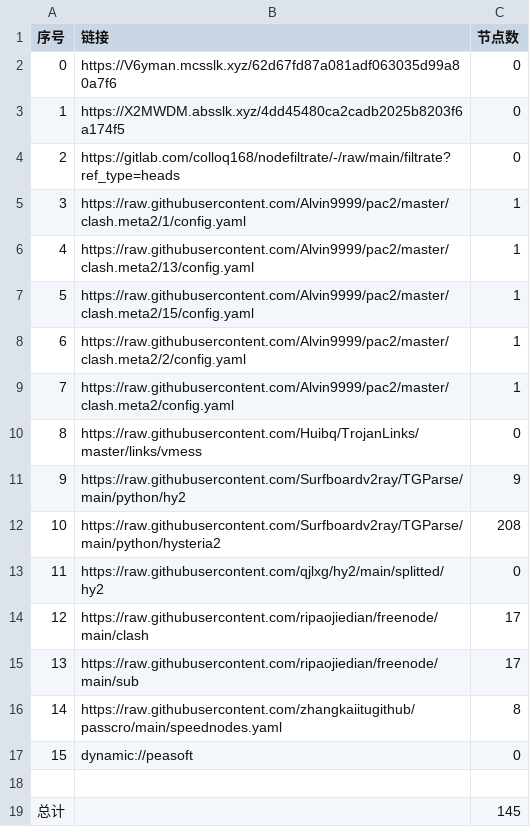
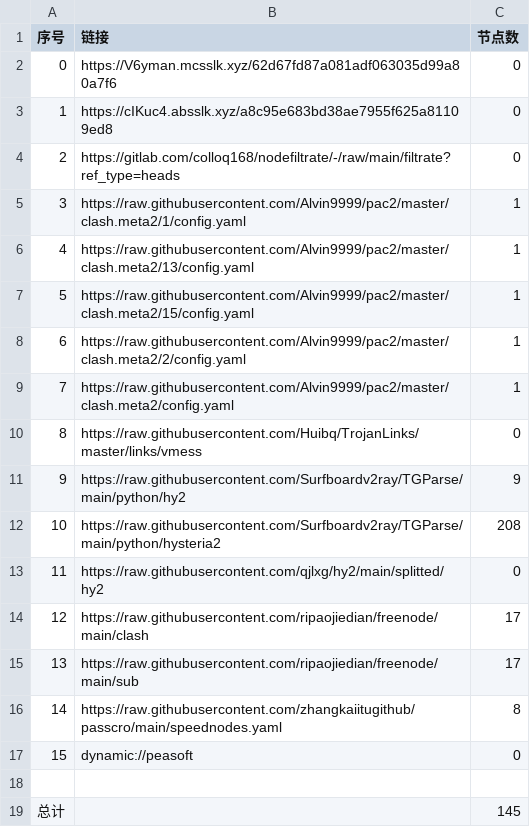
Before and after one commit to wnsnnnmwlls/AutoMergePublicNodes, a CSV file: list_result.csv, drawn as a sheet.

```diff
--- a/list_result.csv
+++ b/list_result.csv
@@ -2,3 +2,3 @@
 0,https://V6yman.mcsslk.xyz/62d67fd87a081adf063035d99a80a7f6,0
-1,https://X2MWDM.absslk.xyz/4dd45480ca2cadb2025b8203f6a174f5,0
+1,https://cIKuc4.absslk.xyz/a8c95e683bd38ae7955f625a81109ed8,0
 2,https://gitlab.com/colloq168/nodefiltrate/-/raw/main/filtrate?ref_type=heads,0
```
Also changed, not shown: 3 other files.
